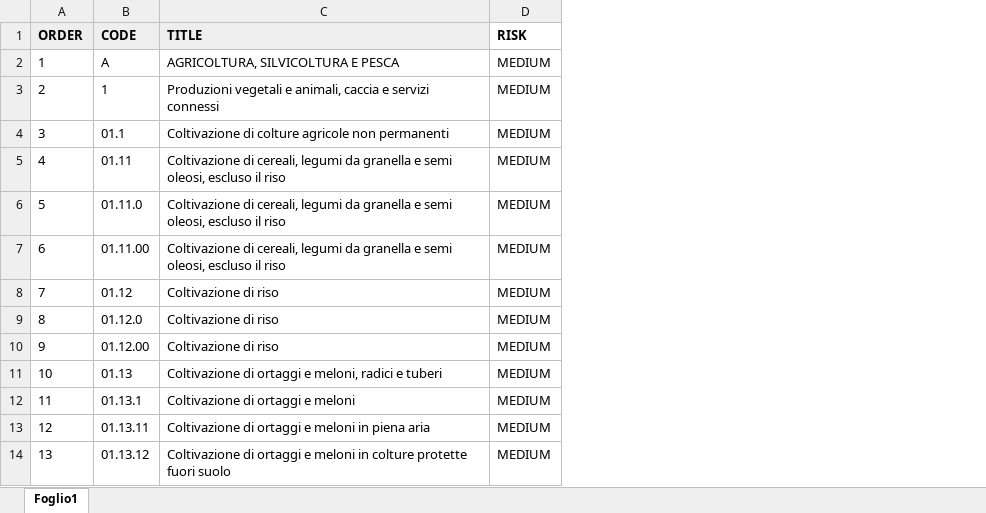
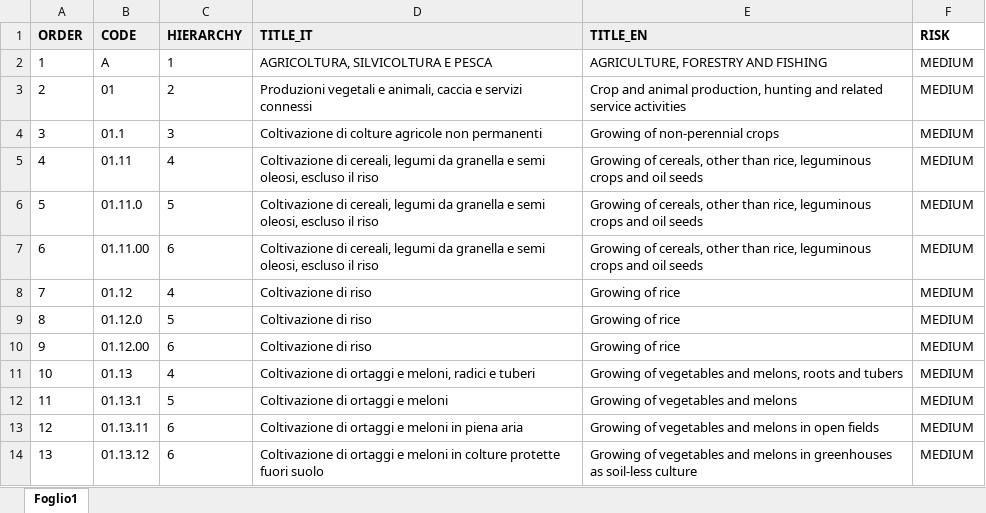
Before and after one commit to PerroniClaudio/sodexo-lms, an Excel workbook: database/data/ATECO_2025.xlsx, sheet Foglio1, drawn as a sheet; only a part is shown; values as stored, in another font and other column widths than the file's, no borders; table styles not drawn; addresses are those after the commit; the diff names each change by its address in the sheet, - before the commit and + after, or states it on an @@ line.

Commit message:
Sostituito file ATECO_2025

```diff
--- a/database/data/ATECO_2025.xlsx (sheet Foglio1)
+++ b/database/data/ATECO_2025.xlsx (sheet Foglio1)
+column C (HIERARCHY), rows 2-14: 1 | 2 | 3 | 4 | 5 | 6 | 4 | 5 | 6 | 4 | 5 | 6 | 6
+column E (TITLE_EN), rows 2-14: AGRICULTURE, FORESTRY AND FISHING | Crop and animal production, hunting and related service activities | Growing of non-perennial crops | Growing of cereals, other than rice, leguminous crops and oil seeds | Growing of cereals, other than rice, leguminous crops and oil seeds | Growing of cereals, other than rice, leguminous crops and oil seeds | Growing of rice | Growing of rice | Growing of rice | Growing of vegetables and melons, roots and tubers | Growing of vegetables and melons | Growing of vegetables and melons in open fields | Growing of vegetables and melons in greenhouses as soil-less culture
-D1: TITLE
+D1: TITLE_IT
-B3 (CODE): 1
+B3 (CODE): 01
```
